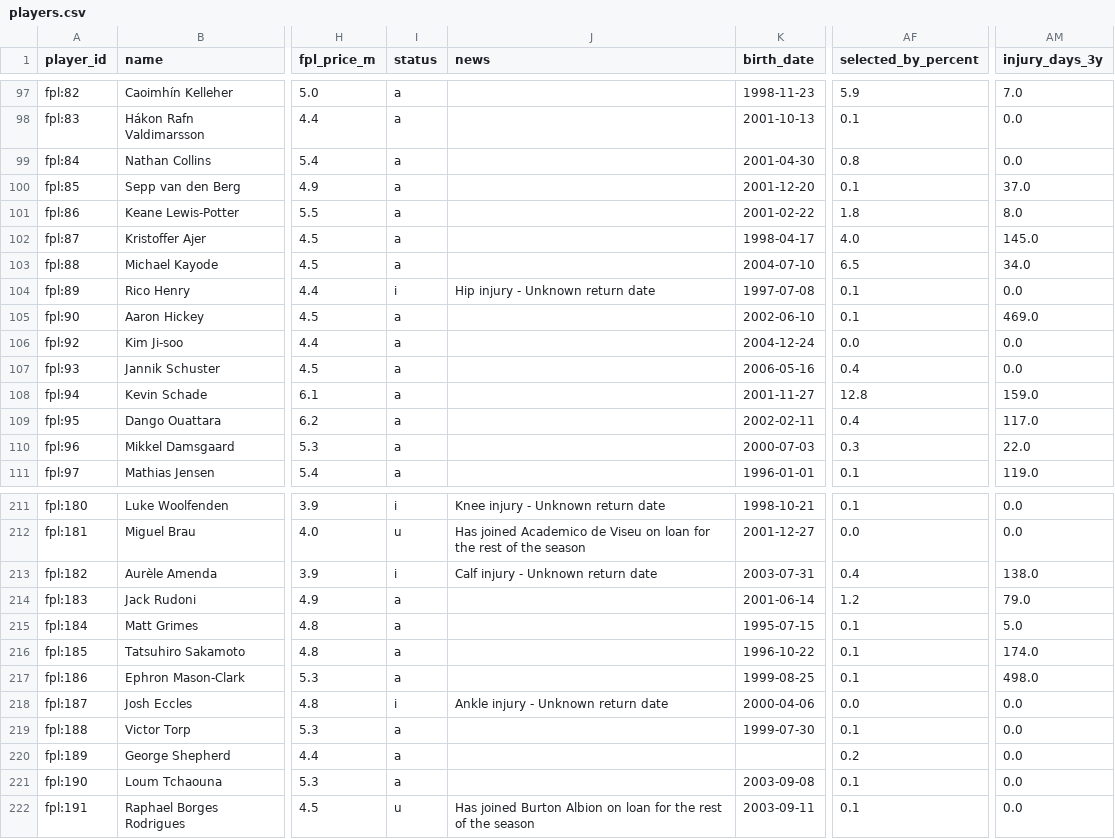
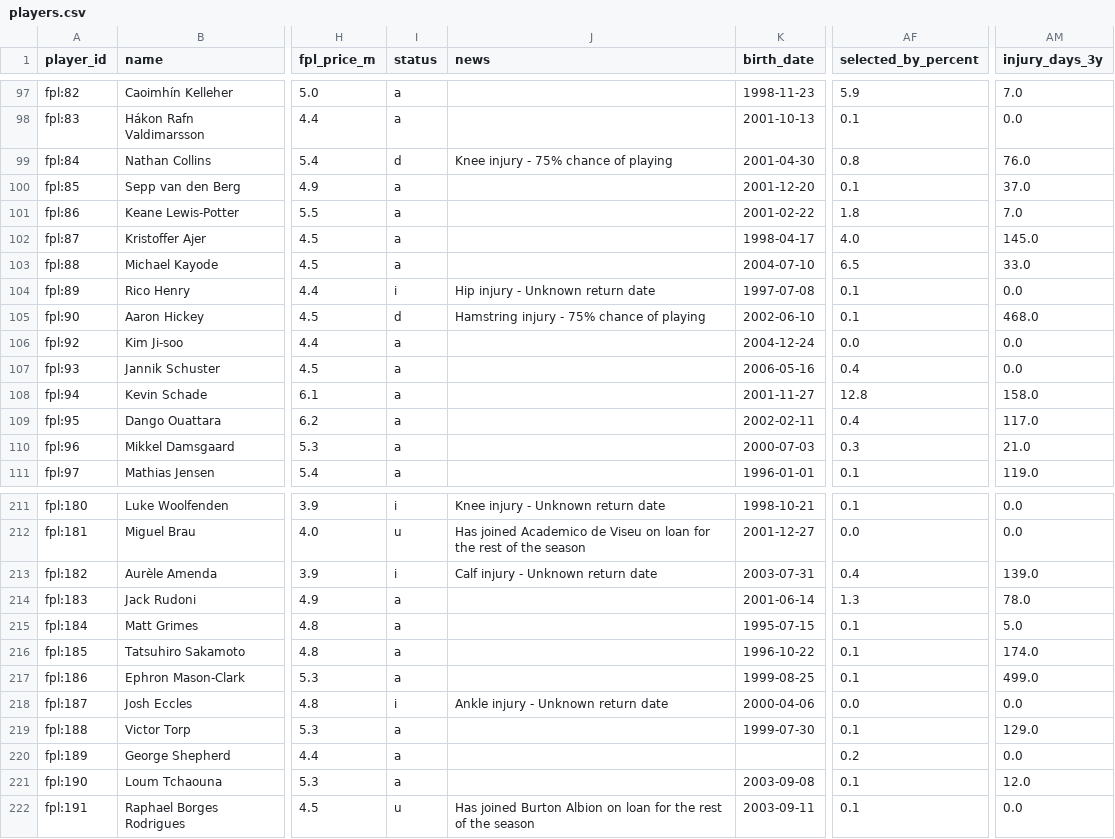
Before and after one commit to MohamedAzizAmri/PL-Scouting-ML-Platform, a CSV file: data/processed/players.csv, drawn as a sheet; only a part is shown, gaps mark what is left out; the diff covers the shown part only; the diff names each change by its address in the sheet, - before the commit and + after, or states it on an @@ line.

```diff
--- a/data/processed/players.csv
+++ b/data/processed/players.csv
-I99 (status): a
+I99 (status): d
-J99 (news): (empty)
+J99 (news): Knee injury - 75% chance of playing
-AM99 (injury_days_3y): 0.0
+AM99 (injury_days_3y): 76.0
-AM101 (injury_days_3y): 8.0
+AM101 (injury_days_3y): 7.0
-AM103 (injury_days_3y): 34.0
+AM103 (injury_days_3y): 33.0
-I105 (status): a
+I105 (status): d
-J105 (news): (empty)
+J105 (news): Hamstring injury - 75% chance of playing
-AM105 (injury_days_3y): 469.0
+AM105 (injury_days_3y): 468.0
-AM108 (injury_days_3y): 159.0
+AM108 (injury_days_3y): 158.0
-AM110 (injury_days_3y): 22.0
+AM110 (injury_days_3y): 21.0
-AM213 (injury_days_3y): 138.0
+AM213 (injury_days_3y): 139.0
-AF214 (selected_by_percent): 1.2
+AF214 (selected_by_percent): 1.3
-AM214 (injury_days_3y): 79.0
+AM214 (injury_days_3y): 78.0
-AM217 (injury_days_3y): 498.0
+AM217 (injury_days_3y): 499.0
-AM219 (injury_days_3y): 0.0
+AM219 (injury_days_3y): 129.0
-AM221 (injury_days_3y): 0.0
+AM221 (injury_days_3y): 12.0
```
Also changed, not shown: 155 edited cells elsewhere in this file, 1 other file.
